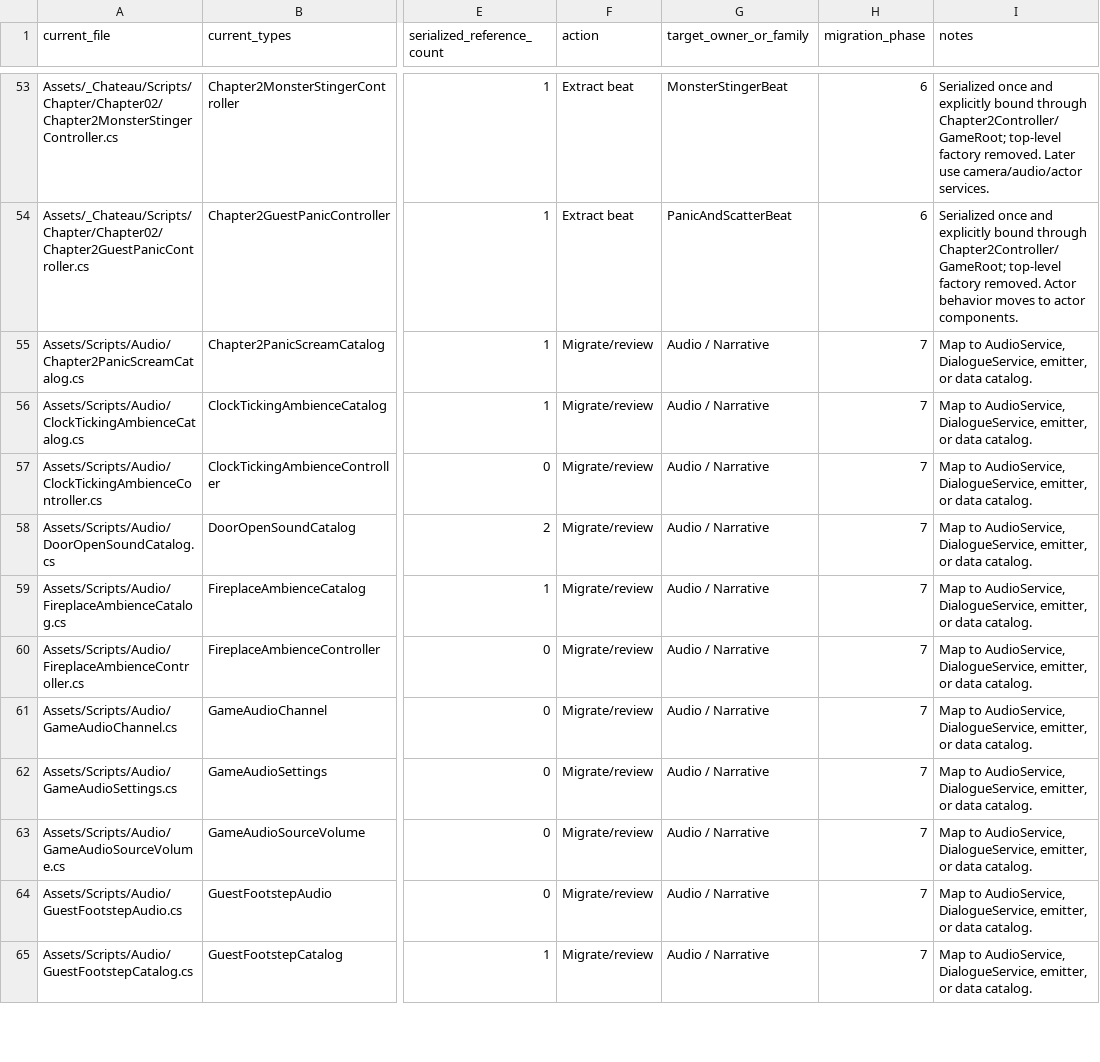
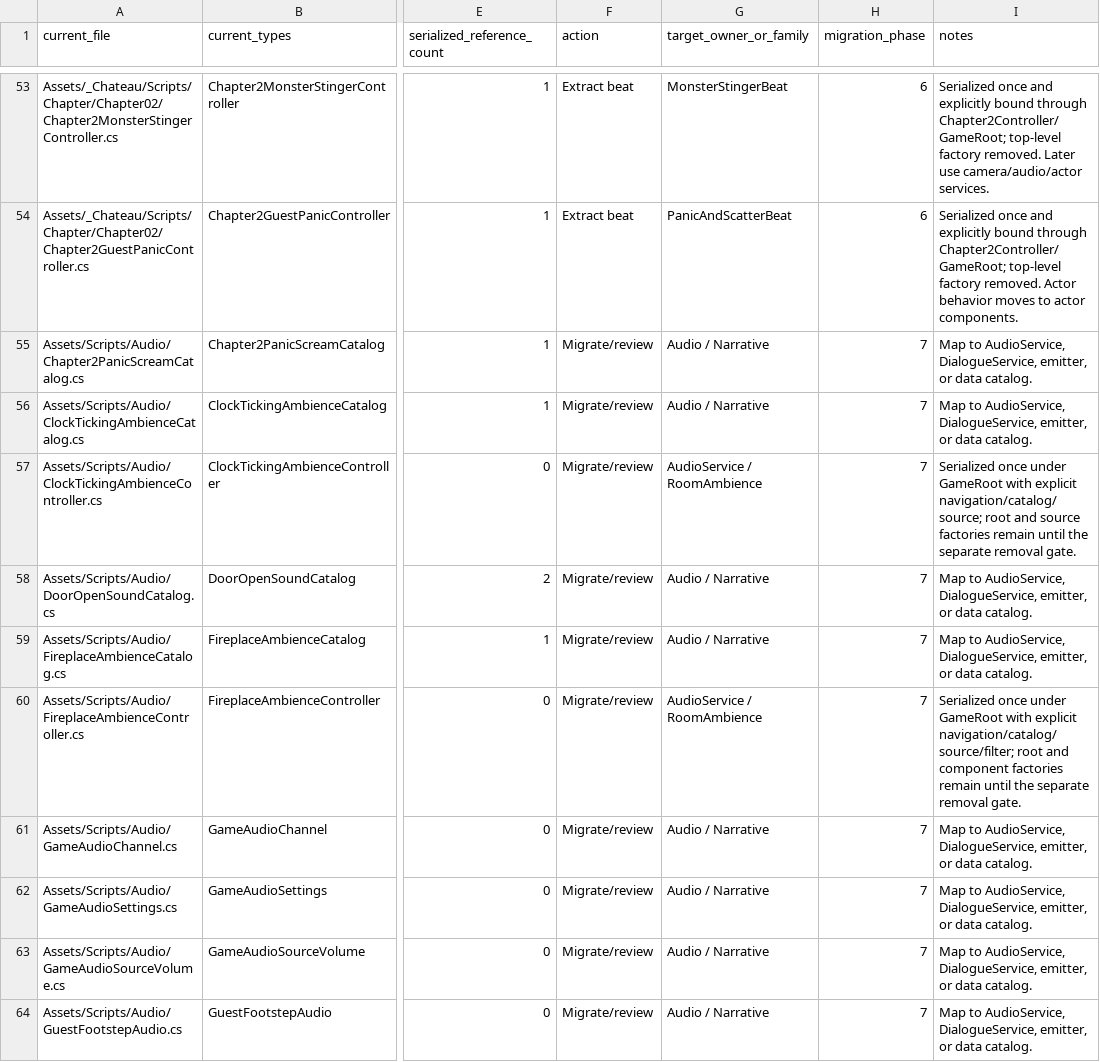
Before and after one commit to redgargoyle/ChateauElsewhere, a CSV file: Docs/Architecture/RuntimeClassMigrationLedger.csv, drawn as a sheet; only a part is shown, gaps mark what is left out; the shorter side is filled out with more unchanged rows; the diff names each change by its address in the sheet, - before the commit and + after, or states it on an @@ line.

Commit message:
refactor(audio): serialize room ambience owners

```diff
--- a/Docs/Architecture/RuntimeClassMigrationLedger.csv
+++ b/Docs/Architecture/RuntimeClassMigrationLedger.csv
-G57 (target_owner_or_family): Audio / Narrative
+G57 (target_owner_or_family): AudioService / RoomAmbience
-I57 (notes): Map to AudioService, DialogueService, emitter, or data catalog.
+I57 (notes): Serialized once under GameRoot with explicit navigation/catalog/source; root and source factories remain until the separate removal gate.
-G60 (target_owner_or_family): Audio / Narrative
+G60 (target_owner_or_family): AudioService / RoomAmbience
-I60 (notes): Map to AudioService, DialogueService, emitter, or data catalog.
+I60 (notes): Serialized once under GameRoot with explicit navigation/catalog/source/filter; root and component factories remain until the separate removal gate.
```
Also changed, not shown: Docs/Architecture/Generated/runtime_files.csv, Docs/Architecture/Generated/serialized_script_refs.csv, 9 other files.
